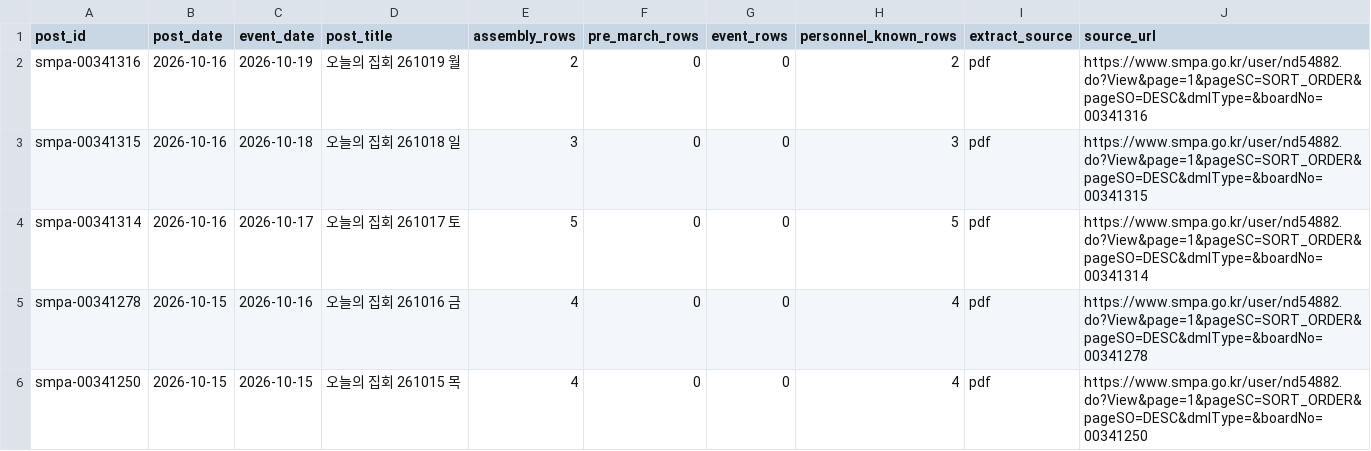
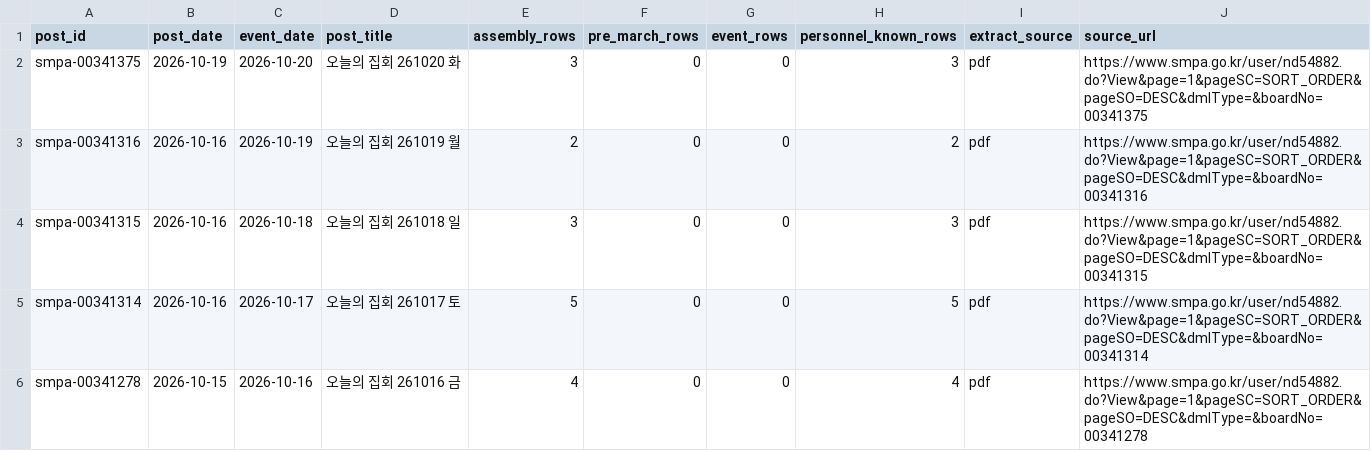
Before and after one commit to davidmh0203/SUBWAY-PREDICT, a CSV file: data/spatic/assem-posts.csv, drawn as a sheet; only a part is shown; the shorter side is filled out with more unchanged rows.

```diff
--- a/data/spatic/assem-posts.csv
+++ b/data/spatic/assem-posts.csv
@@ -1,2 +1,3 @@
 post_id,post_date,event_date,post_title,assembly_rows,pre_march_rows,event_rows,personnel_known_rows,extract_source,source_url
+smpa-00341375,2026-10-19,2026-10-20,오늘의 집회 261020 화,3,0,0,3,pdf,https://www.smpa.go.kr/user/nd54882.do?View&page=1&pageSC=SORT_ORDER&pageSO=DESC&dmlType=&boardNo=00341375
 smpa-00341316,2026-10-16,2026-10-19,오늘의 집회 261019 월,2,0,0,2,pdf,https://www.smpa.go.kr/user/nd54882.do?View&page=1&pageSC=SORT_ORDER&pageSO=DESC&dmlType=&boardNo=00341316
```
Also changed, not shown: 2 other files.
